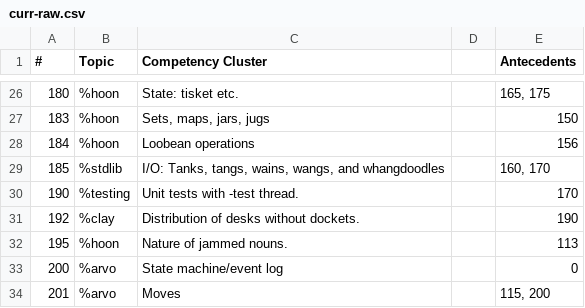
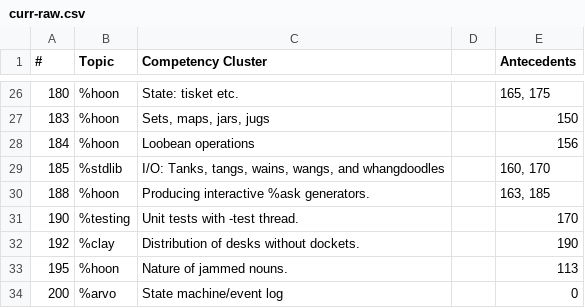
Before and after one commit to sigilante/curriculum, a CSV file: curr-raw.csv, drawn as a sheet; only a part is shown, gaps mark what is left out; the shorter side is filled out with more unchanged rows.

```diff
--- a/curr-raw.csv
+++ b/curr-raw.csv
@@ -29,2 +29,3 @@
 185,"%stdlib","I/O: Tanks, tangs, wains, wangs, and whangdoodles",,"160, 170"
+188,"%hoon","Producing interactive %ask generators.",,"163, 185"
 190,"%testing","Unit tests with -test thread.",,"170"
```
Also changed, not shown: 11 other files.
